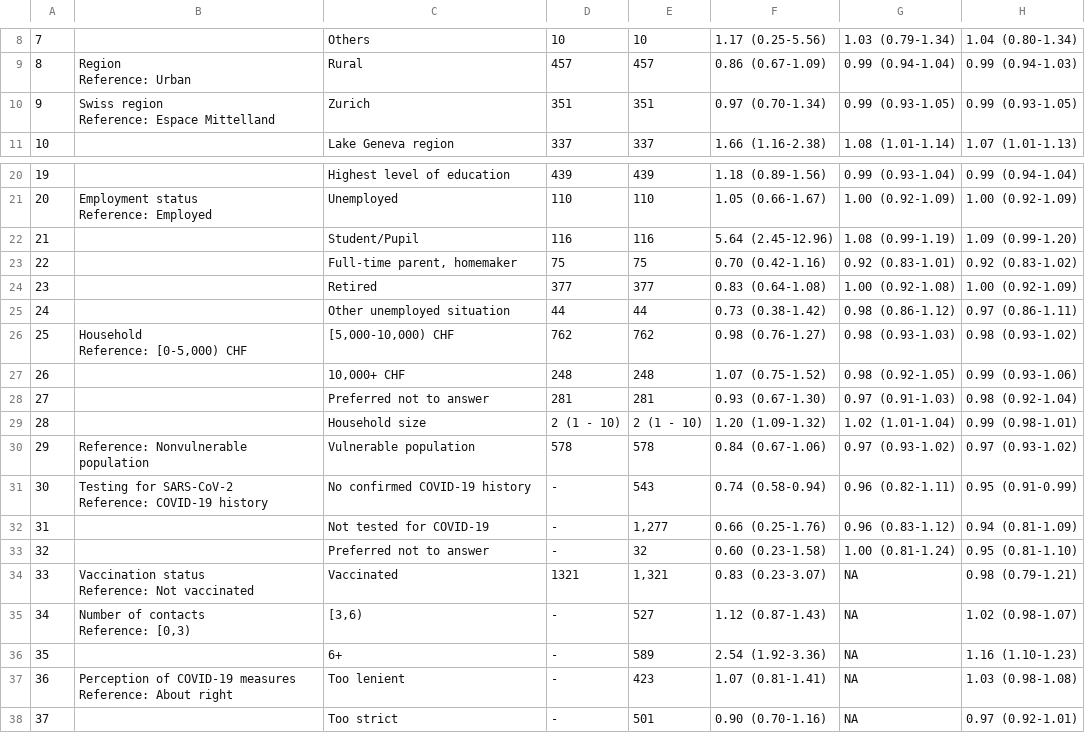
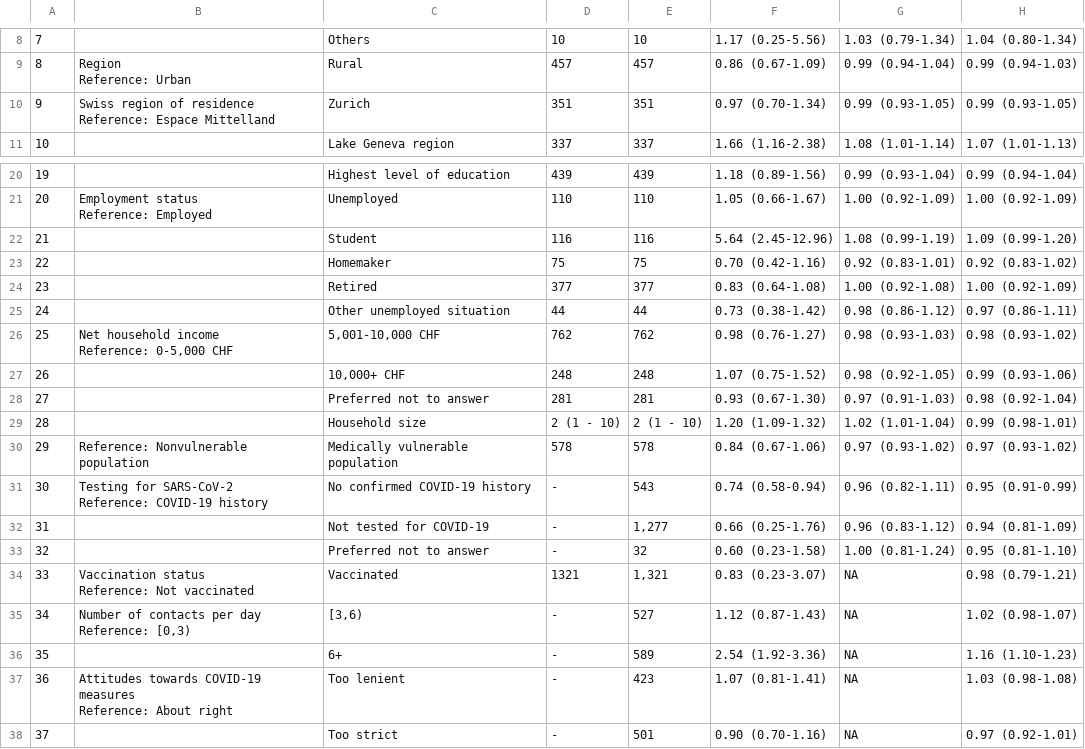
Before and after one commit to ISPMBern/comix, a CSV file: output/tables/vaccination_uptake/SupTable5.csv (was tables/vaccination_uptake/SupTable3.csv), drawn as a sheet; only a part is shown, gaps mark what is left out; ↵ is a line break in a cell; the diff names each change by its address in the sheet, - before the commit and + after, or states it on an @@ line.

```diff
--- a/tables/vaccination_uptake/SupTable3.csv
+++ b/output/tables/vaccination_uptake/SupTable5.csv
-B10: Swiss region ↵ Reference: Espace…
+B10: Swiss region of residence ↵ Reference: Espace…
-C22: Student/Pupil
+C22: Student
-C23: Full-time parent, homemaker
+C23: Homemaker
-B26: Household ↵ Reference: [0-5,000) CHF
+B26: Net household income ↵ Reference: 0-5,000 CHF
-C26: [5,000-10,000) CHF
+C26: 5,001-10,000 CHF
-C30: Vulnerable population
+C30: Medically vulnerable population
-B35: Number of contacts ↵ Reference: [0,3)
+B35: Number of contacts per day ↵ Reference: [0,3)
-B37: Perception of COVID-19 measures…
+B37: Attitudes towards COVID-19 measures…
```
Also changed, not shown: 43 other files.
